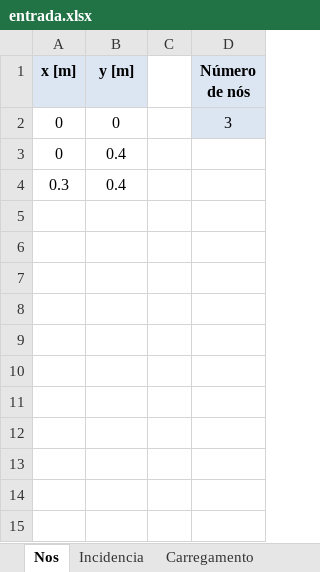
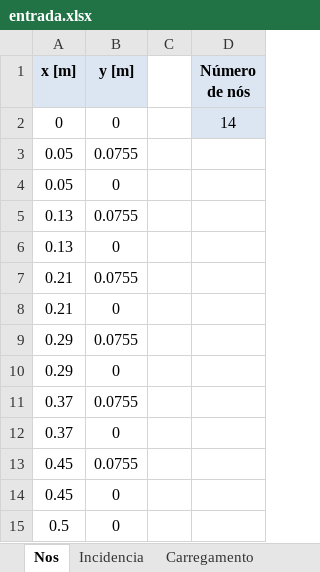
Before and after one commit to gabrielnoal/termosol, an Excel workbook: entrada.xlsx, sheet Nos, drawn as a sheet; values as stored, in another font and other column widths than the file's, no borders; removed rows and columns are numbered as before the commit, all else as after; the diff names each change by its address in the sheet, - before the commit and + after, or states it on an @@ line.

```diff
--- a/entrada.xlsx (sheet Nos)
+++ b/entrada.xlsx (sheet Nos)
-D2 (Número de nós): 3
+D2 (Número de nós): 14
-row 3: 0 | 0.4
-row 4: 0.3 | 0.4
+row 3: 0.05 | 0.0755
+row 4: 0.05 | 0
+row 5: 0.13 | 0.0755
+row 6: 0.13 | 0
+row 7: 0.21 | 0.0755
+row 8: 0.21 | 0
+row 9: 0.29 | 0.0755
+row 10: 0.29 | 0
+row 11: 0.37 | 0.0755
+row 12: 0.37 | 0
+row 13: 0.45 | 0.0755
+row 14: 0.45 | 0
+row 15: 0.5 | 0
```
Also changed, not shown: sheet Incidencia, sheet Carregamento, sheet Restricao, 3 other files.
